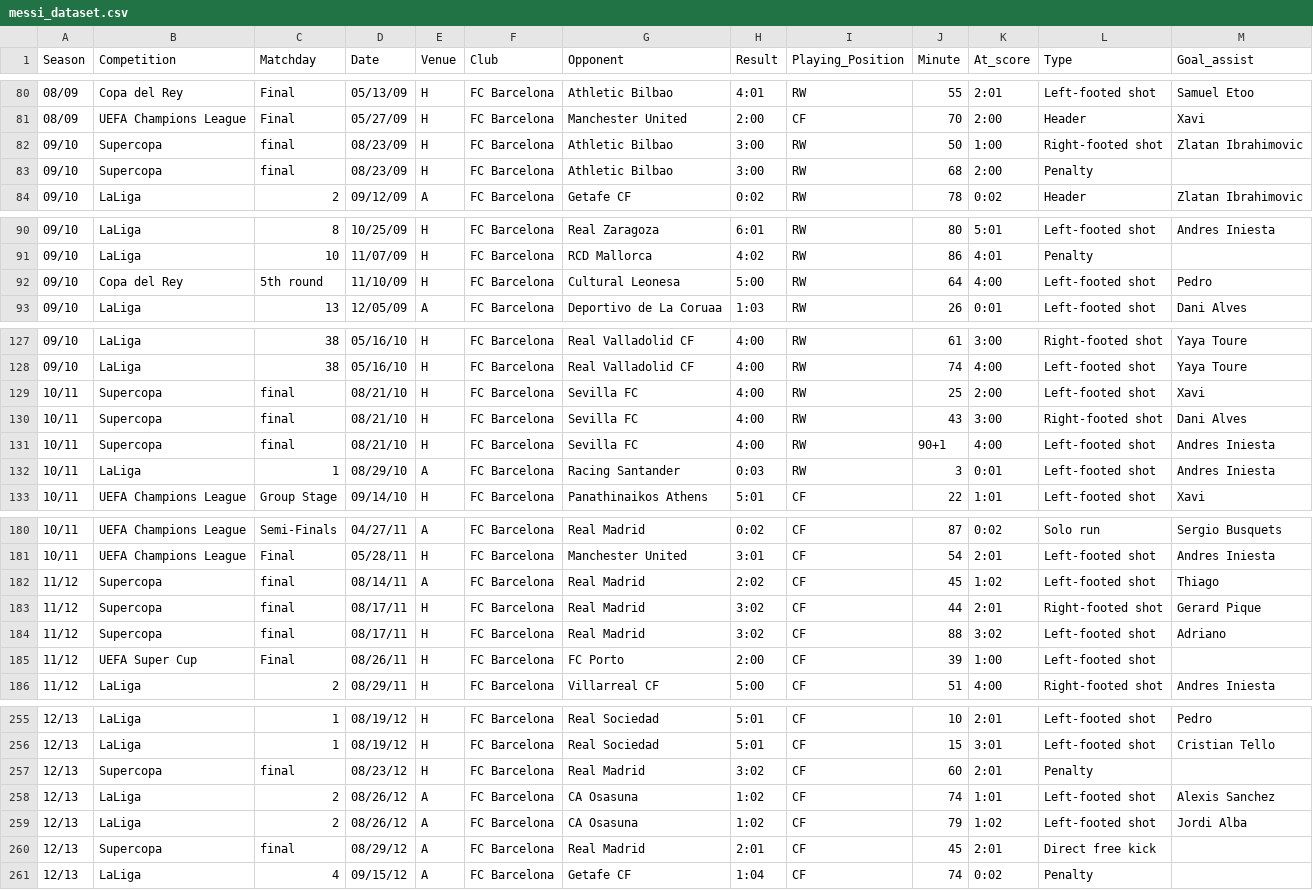
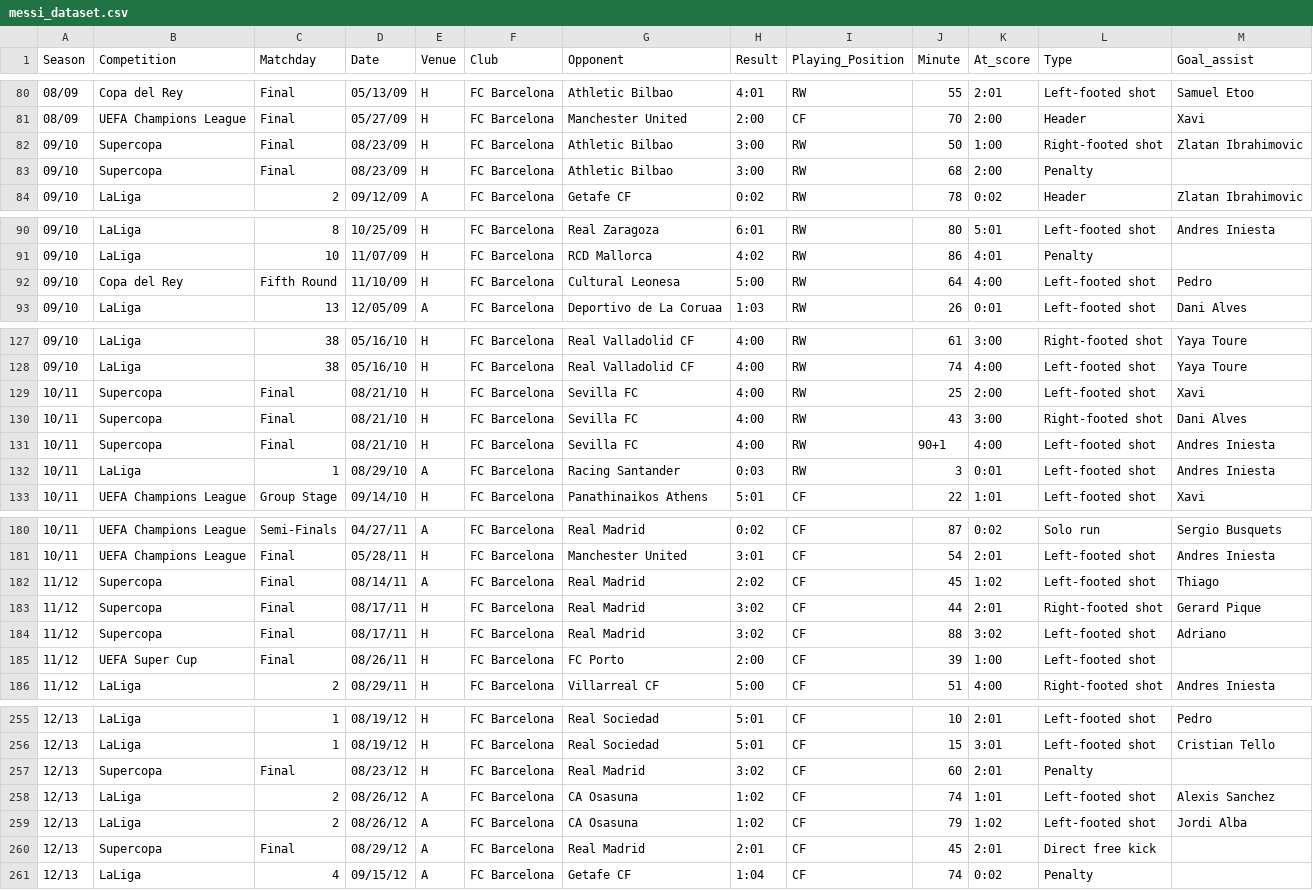
Before and after one commit to FacundoAlvarado9/visualization-master-task, a CSV file: messi_dataset.csv, drawn as a sheet; only a part is shown, gaps mark what is left out; the diff covers the shown part only.

Commit message:
Normalized Cases

```diff
--- a/messi_dataset.csv
+++ b/messi_dataset.csv
@@ -81,4 +81,4 @@ Season,Competition,Matchday,Date,Venue,Club,Opponent,Result,Playing_Position,Min
 08/09,UEFA Champions League,Final,05/27/09,H,FC Barcelona,Manchester United,2:00,CF,70,2:00,Header,Xavi
-09/10,Supercopa,final,08/23/09,H,FC Barcelona,Athletic Bilbao,3:00,RW,50,1:00,Right-footed shot,Zlatan Ibrahimovic
-09/10,Supercopa,final,08/23/09,H,FC Barcelona,Athletic Bilbao,3:00,RW,68,2:00,Penalty,
+09/10,Supercopa,Final,08/23/09,H,FC Barcelona,Athletic Bilbao,3:00,RW,50,1:00,Right-footed shot,Zlatan Ibrahimovic
+09/10,Supercopa,Final,08/23/09,H,FC Barcelona,Athletic Bilbao,3:00,RW,68,2:00,Penalty,
 09/10,LaLiga,2,09/12/09,A,FC Barcelona,Getafe CF,0:02,RW,78,0:02,Header,Zlatan Ibrahimovic
@@ -91,3 +91,3 @@ Season,Competition,Matchday,Date,Venue,Club,Opponent,Result,Playing_Position,Min
 09/10,LaLiga,10,11/07/09,H,FC Barcelona,RCD Mallorca,4:02,RW,86,4:01,Penalty,
-09/10,Copa del Rey,5th round,11/10/09,H,FC Barcelona,Cultural Leonesa,5:00,RW,64,4:00,Left-footed shot,Pedro
+09/10,Copa del Rey,Fifth Round,11/10/09,H,FC Barcelona,Cultural Leonesa,5:00,RW,64,4:00,Left-footed shot,Pedro
 09/10,LaLiga,13,12/05/09,A,FC Barcelona,Deportivo de La Coruaa,1:03,RW,26,0:01,Left-footed shot,Dani Alves
@@ -128,5 +128,5 @@ Season,Competition,Matchday,Date,Venue,Club,Opponent,Result,Playing_Position,Min
 09/10,LaLiga,38,05/16/10,H,FC Barcelona,Real Valladolid CF,4:00,RW,74,4:00,Left-footed shot,Yaya Toure
-10/11,Supercopa,final,08/21/10,H,FC Barcelona,Sevilla FC,4:00,RW,25,2:00,Left-footed shot,Xavi
-10/11,Supercopa,final,08/21/10,H,FC Barcelona,Sevilla FC,4:00,RW,43,3:00,Right-footed shot,Dani Alves
-10/11,Supercopa,final,08/21/10,H,FC Barcelona,Sevilla FC,4:00,RW,90+1,4:00,Left-footed shot,Andres Iniesta
+10/11,Supercopa,Final,08/21/10,H,FC Barcelona,Sevilla FC,4:00,RW,25,2:00,Left-footed shot,Xavi
+10/11,Supercopa,Final,08/21/10,H,FC Barcelona,Sevilla FC,4:00,RW,43,3:00,Right-footed shot,Dani Alves
+10/11,Supercopa,Final,08/21/10,H,FC Barcelona,Sevilla FC,4:00,RW,90+1,4:00,Left-footed shot,Andres Iniesta
 10/11,LaLiga,1,08/29/10,A,FC Barcelona,Racing Santander,0:03,RW,3,0:01,Left-footed shot,Andres Iniesta
@@ -181,5 +181,5 @@ Season,Competition,Matchday,Date,Venue,Club,Opponent,Result,Playing_Position,Min
 10/11,UEFA Champions League,Final,05/28/11,H,FC Barcelona,Manchester United,3:01,CF,54,2:01,Left-footed shot,Andres Iniesta
-11/12,Supercopa,final,08/14/11,A,FC Barcelona,Real Madrid,2:02,CF,45,1:02,Left-footed shot,Thiago
-11/12,Supercopa,final,08/17/11,H,FC Barcelona,Real Madrid,3:02,CF,44,2:01,Right-footed shot,Gerard Pique
-11/12,Supercopa,final,08/17/11,H,FC Barcelona,Real Madrid,3:02,CF,88,3:02,Left-footed shot,Adriano
+11/12,Supercopa,Final,08/14/11,A,FC Barcelona,Real Madrid,2:02,CF,45,1:02,Left-footed shot,Thiago
+11/12,Supercopa,Final,08/17/11,H,FC Barcelona,Real Madrid,3:02,CF,44,2:01,Right-footed shot,Gerard Pique
+11/12,Supercopa,Final,08/17/11,H,FC Barcelona,Real Madrid,3:02,CF,88,3:02,Left-footed shot,Adriano
 11/12,UEFA Super Cup,Final,08/26/11,H,FC Barcelona,FC Porto,2:00,CF,39,1:00,Left-footed shot,
@@ -256,6 +256,6 @@ Season,Competition,Matchday,Date,Venue,Club,Opponent,Result,Playing_Position,Min
 12/13,LaLiga,1,08/19/12,H,FC Barcelona,Real Sociedad,5:01,CF,15,3:01,Left-footed shot,Cristian Tello
-12/13,Supercopa,final,08/23/12,H,FC Barcelona,Real Madrid,3:02,CF,60,2:01,Penalty,
+12/13,Supercopa,Final,08/23/12,H,FC Barcelona,Real Madrid,3:02,CF,60,2:01,Penalty,
 12/13,LaLiga,2,08/26/12,A,FC Barcelona,CA Osasuna,1:02,CF,74,1:01,Left-footed shot,Alexis Sanchez
 12/13,LaLiga,2,08/26/12,A,FC Barcelona,CA Osasuna,1:02,CF,79,1:02,Left-footed shot,Jordi Alba
-12/13,Supercopa,final,08/29/12,A,FC Barcelona,Real Madrid,2:01,CF,45,2:01,Direct free kick,
+12/13,Supercopa,Final,08/29/12,A,FC Barcelona,Real Madrid,2:01,CF,45,2:01,Direct free kick,
 12/13,LaLiga,4,09/15/12,A,FC Barcelona,Getafe CF,1:04,CF,74,0:02,Penalty,
```
Also changed, not shown: 3 edited cells elsewhere in this file.
